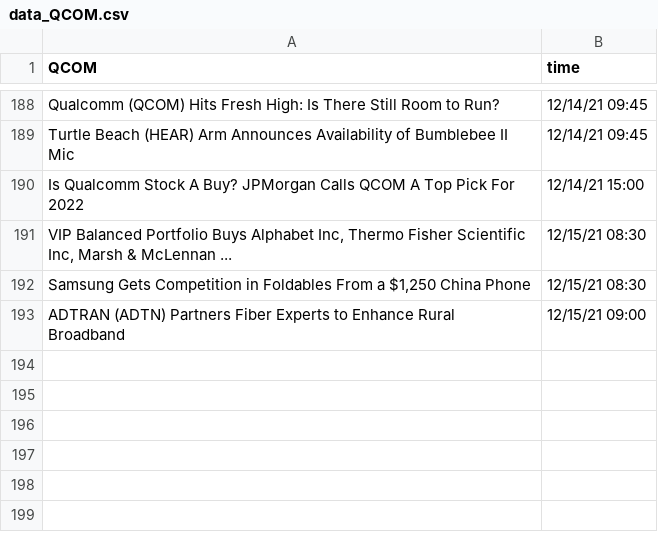
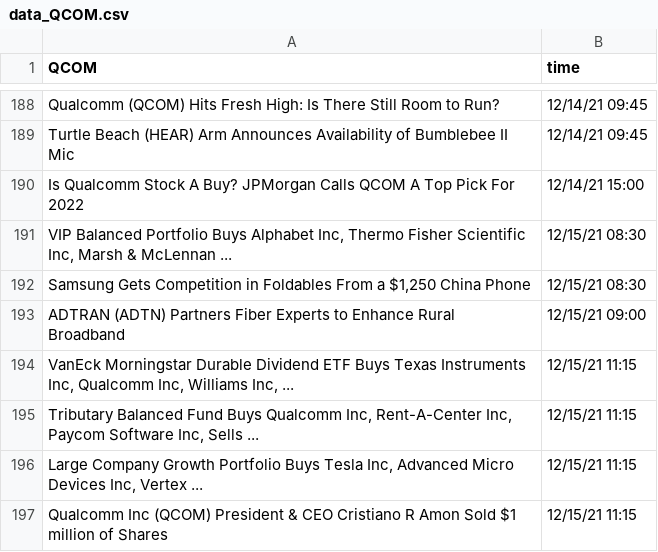
Before and after one commit to SophieLiuYQ/HeterogeneousComputing, a CSV file: data_QCOM.csv, drawn as a sheet; only a part is shown, gaps mark what is left out.

```diff
--- a/data_QCOM.csv
+++ b/data_QCOM.csv
@@ -193 +193,5 @@ Is Qualcomm Stock A Buy? JPMorgan Calls QCOM A Top Pick For 2022,12/14/21 15:00
 ADTRAN (ADTN) Partners Fiber Experts to Enhance Rural Broadband,12/15/21 09:00
+"VanEck Morningstar Durable Dividend ETF Buys Texas Instruments Inc, Qualcomm Inc, Williams Inc, ...",12/15/21 11:15
+"Tributary Balanced Fund Buys Qualcomm Inc, Rent-A-Center Inc, Paycom Software Inc, Sells ...",12/15/21 11:15
+"Large Company Growth Portfolio Buys Tesla Inc, Advanced Micro Devices Inc, Vertex ...",12/15/21 11:15
+Qualcomm Inc (QCOM) President & CEO Cristiano R Amon Sold $1 million of Shares,12/15/21 11:15
```
Also changed, not shown: data_MU.csv, price_AAPL.csv, 7 other files.
